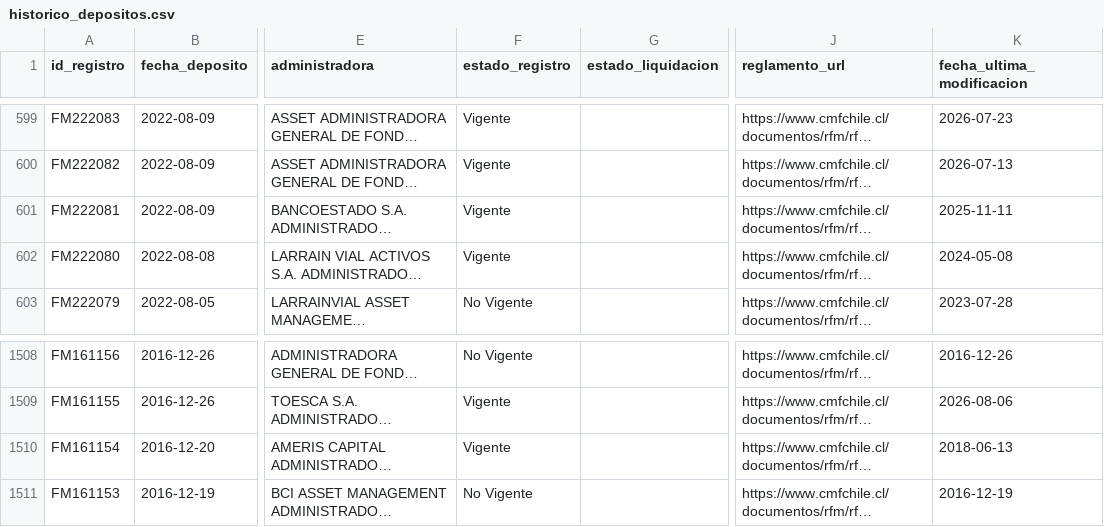
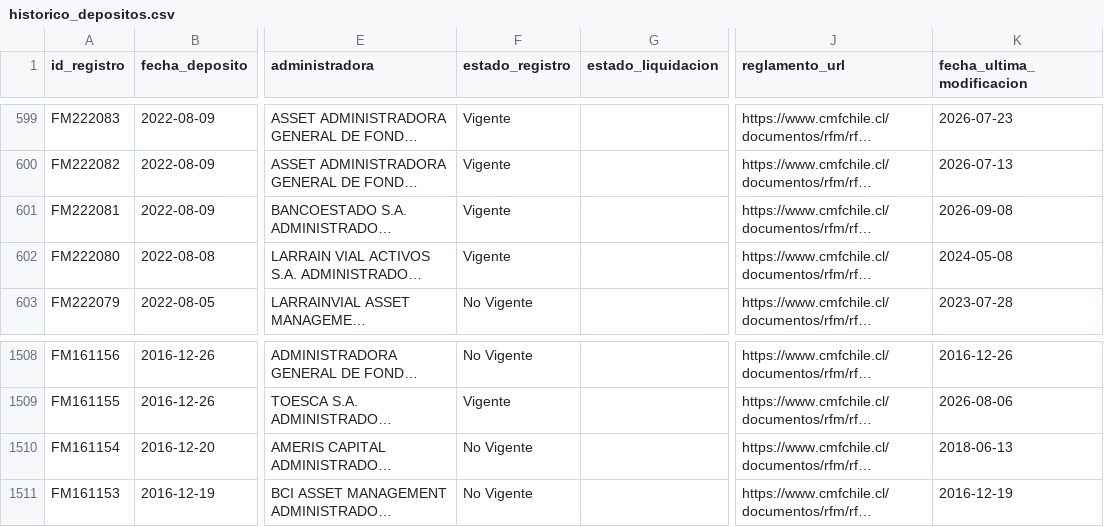
Before and after one commit to Cvmilo25/Deposito-de-fondos, a CSV file: data/historico_depositos.csv, drawn as a sheet; only a part is shown, gaps mark what is left out; long unchanged cells end in …; the diff covers the shown part only; the diff names each change by its address in the sheet, - before the commit and + after, or states it on an @@ line.

```diff
--- a/data/historico_depositos.csv
+++ b/data/historico_depositos.csv
-K601 (fecha_ultima_modificacion): 2025-11-11
+K601 (fecha_ultima_modificacion): 2026-09-08
-F1510 (estado_registro): Vigente
+F1510 (estado_registro): No Vigente
```
Also changed, not shown: 8 edited cells elsewhere in this file, docs/data/historico_depositos.csv, 2 other files.
